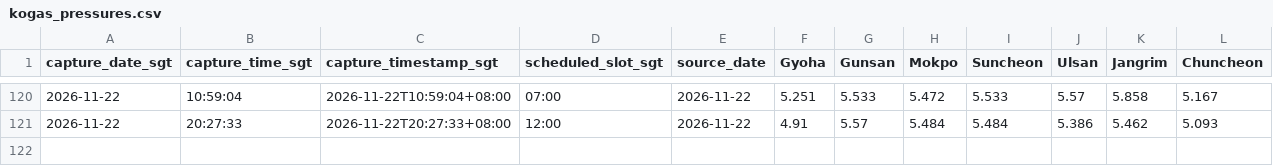
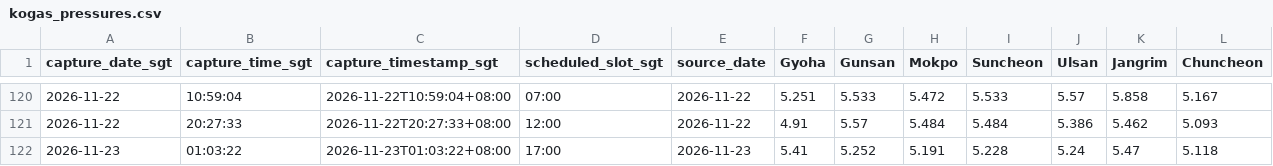
Before and after one commit to nxiongkpler/kogas-gas-pressure, a CSV file: data/kogas_pressures.csv, drawn as a sheet; only a part is shown, gaps mark what is left out; the diff names each change by its address in the sheet, - before the commit and + after, or states it on an @@ line.

```diff
--- a/data/kogas_pressures.csv
+++ b/data/kogas_pressures.csv
+row 122: 2026-11-23 | 01:03:22 | 2026-11-23T01:03:22+08:00 | 17:00 | 2026-11-23 | 5.41 | 5.252 | 5.191 | 5.228 | 5.24 | 5.47 | 5.118
```
